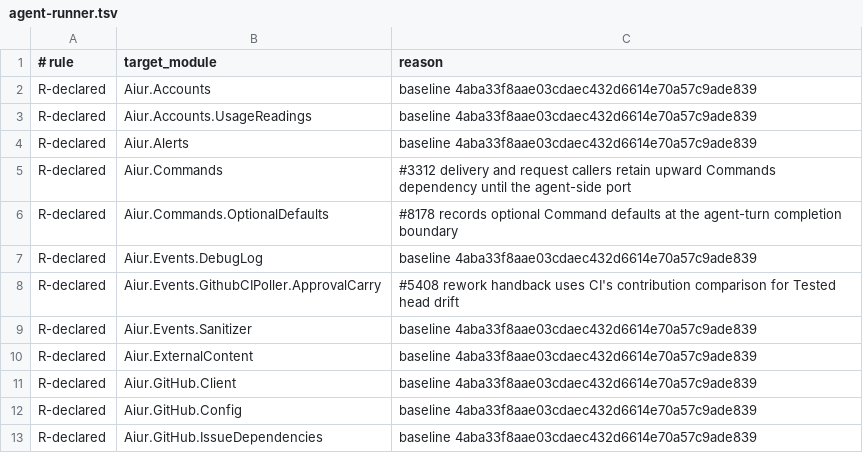
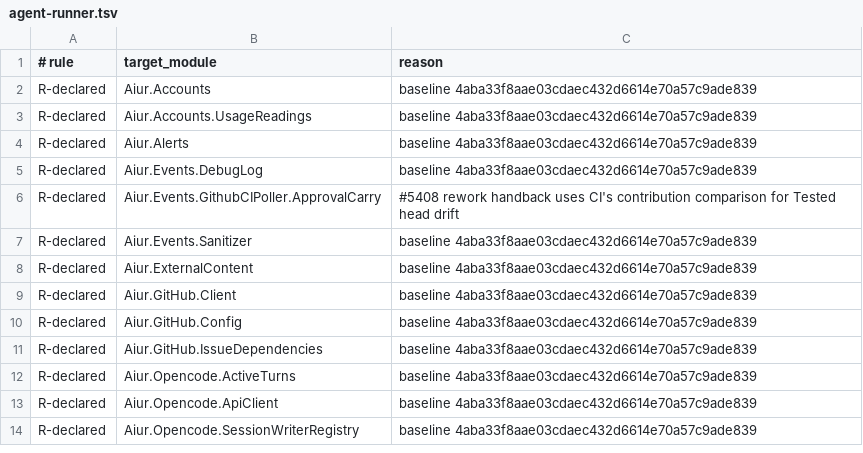
Before and after one commit to aiur-team/aiur, a TSV file: scripts/components/allowlist/agent-runner.tsv, drawn as a sheet; only a part is shown; the shorter side is filled out with more unchanged rows.

Commit message:
Prune stale agent runner component edges

```diff
--- a/scripts/components/allowlist/agent-runner.tsv
+++ b/scripts/components/allowlist/agent-runner.tsv
@@ -4,4 +4,2 @@ R-declared	Aiur.Accounts.UsageReadings	baseline 4aba33f8aae03cdaec432d6614e70a57
 R-declared	Aiur.Alerts	baseline 4aba33f8aae03cdaec432d6614e70a57c9ade839
-R-declared	Aiur.Commands	#3312 delivery and request callers retain upward Commands dependency until the agent-side port
-R-declared	Aiur.Commands.OptionalDefaults	#8178 records optional Command defaults at the agent-turn completion boundary
 R-declared	Aiur.Events.DebugLog	baseline 4aba33f8aae03cdaec432d6614e70a57c9ade839
```
